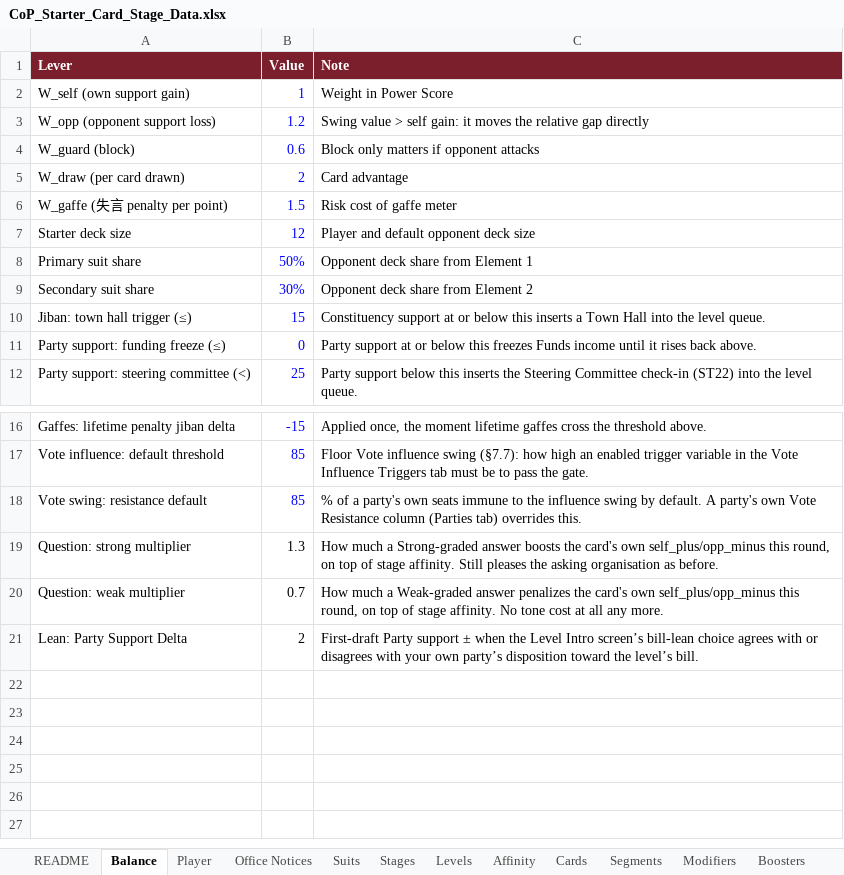
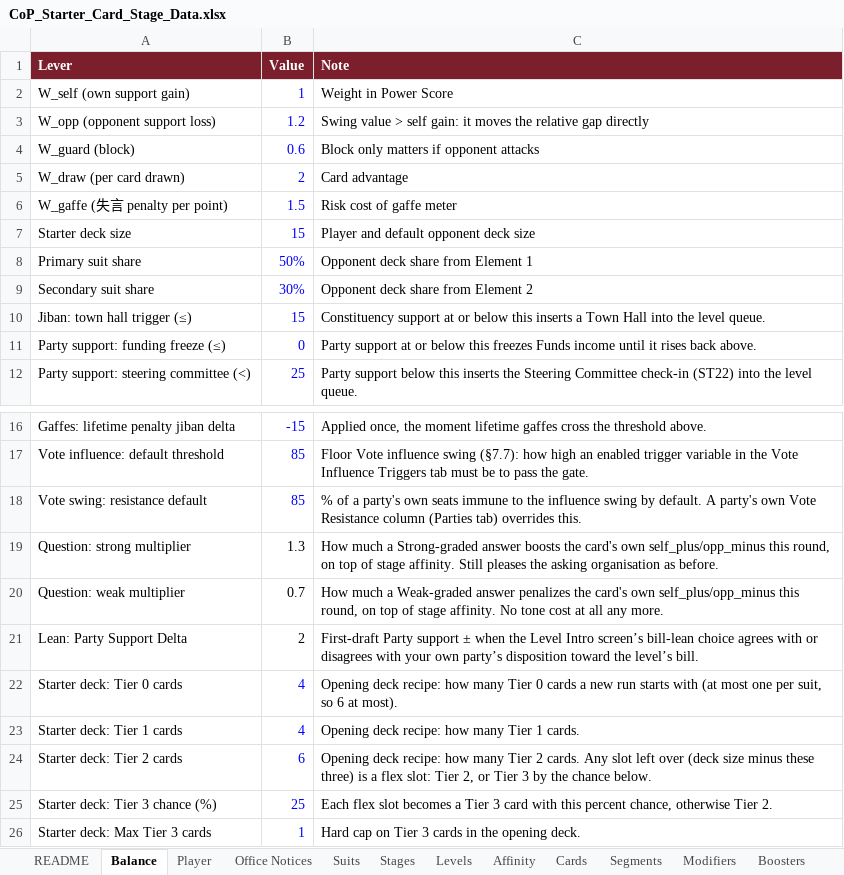
Before and after one commit to Lotusmonogatari/CoP-Deckbuilder, an Excel workbook: design/CoP_Starter_Card_Stage_Data.xlsx, sheet Balance, drawn as a sheet; only a part is shown, gaps mark what is left out; values as stored, in another font and other column widths than the file's, no borders; the diff names each change by its address in the sheet, - before the commit and + after, or states it on an @@ line.

```diff
--- a/design/CoP_Starter_Card_Stage_Data.xlsx (sheet Balance)
+++ b/design/CoP_Starter_Card_Stage_Data.xlsx (sheet Balance)
-B7 (Value): 12
+B7 (Value): 15
+row 22: Starter deck: Tier 0 cards | 4 | Opening deck recipe: how many Tier 0 cards a new run starts with (at most one per suit, so 6 at most).
+row 23: Starter deck: Tier 1 cards | 4 | Opening deck recipe: how many Tier 1 cards.
+row 24: Starter deck: Tier 2 cards | 6 | Opening deck recipe: how many Tier 2 cards. Any slot left over (deck size minus these three) is a flex slot: Tier 2, or Tier 3 by the chance below.
+row 25: Starter deck: Tier 3 chance (%) | 25 | Each flex slot becomes a Tier 3 card with this percent chance, otherwise Tier 2.
+row 26: Starter deck: Max Tier 3 cards | 1 | Hard cap on Tier 3 cards in the opening deck.
```
Also changed, not shown: 5 other files.
